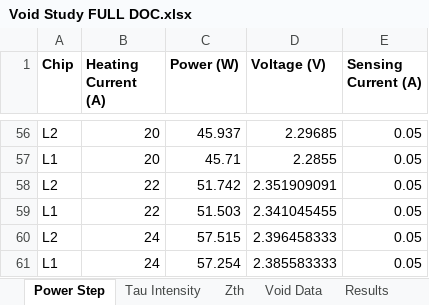
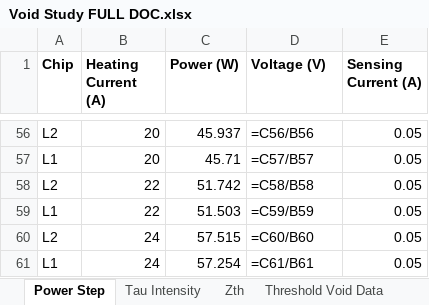
Before and after one commit to ArcticChicken855/Void-Study, an Excel workbook: Experimental Data/Void Study FULL DOC.xlsx, sheet Power Step, drawn as a sheet; only a part is shown, gaps mark what is left out; values as stored, in another font and other column widths than the file's, no borders; formulas without a stored value are shown as written; the diff covers the shown part only; the diff names each change by its address in the sheet, - before the commit and + after, or states it on an @@ line.

```diff
--- a/Experimental Data/Void Study FULL DOC.xlsx (sheet Power Step)
+++ b/Experimental Data/Void Study FULL DOC.xlsx (sheet Power Step)
-sheet tab: Void Data
+sheet tab: Threshold Void Data
-D56 (Voltage (V)): 2.29685
+D56 (Voltage (V)): =C56/B56
-D57 (Voltage (V)): 2.2855
+D57 (Voltage (V)): =C57/B57
-D58 (Voltage (V)): 2.351909091
+D58 (Voltage (V)): =C58/B58
-D59 (Voltage (V)): 2.341045455
+D59 (Voltage (V)): =C59/B59
-D60 (Voltage (V)): 2.396458333
+D60 (Voltage (V)): =C60/B60
-D61 (Voltage (V)): 2.385583333
+D61 (Voltage (V)): =C61/B61
```
Also changed, not shown: 54 edited cells and cell formats elsewhere in this sheet, sheet Results, other sheet tabs, 1 other file.
